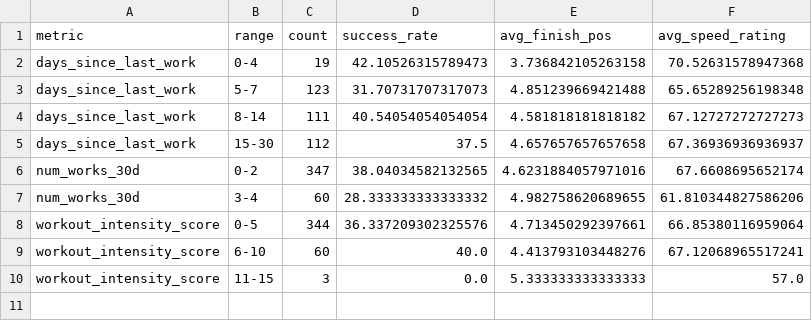
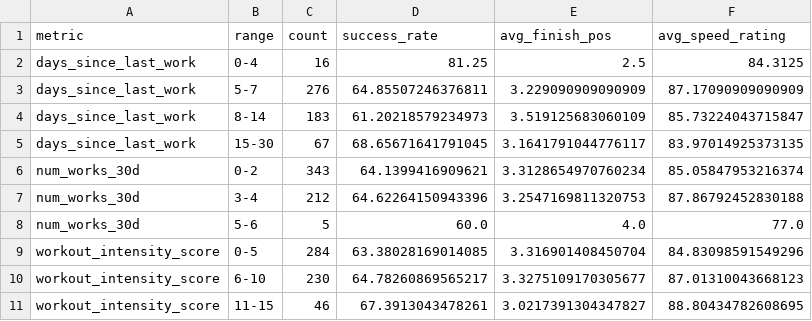
Before and after one commit to Larz1881/horse_racing_project, a CSV file: data/processed/workout_race_translation.csv, drawn as a sheet.

```diff
--- a/data/processed/workout_race_translation.csv
+++ b/data/processed/workout_race_translation.csv
@@ -1,10 +1,11 @@
 metric,range,count,success_rate,avg_finish_pos,avg_speed_rating
-days_since_last_work,0-4,19,42.10526315789473,3.736842105263158,70.52631578947368
-days_since_last_work,5-7,123,31.70731707317073,4.851239669421488,65.65289256198348
-days_since_last_work,8-14,111,40.54054054054054,4.581818181818182,67.12727272727273
-days_since_last_work,15-30,112,37.5,4.657657657657658,67.36936936936937
-num_works_30d,0-2,347,38.04034582132565,4.6231884057971016,67.6608695652174
-num_works_30d,3-4,60,28.333333333333332,4.982758620689655,61.810344827586206
-workout_intensity_score,0-5,344,36.337209302325576,4.713450292397661,66.85380116959064
-workout_intensity_score,6-10,60,40.0,4.413793103448276,67.12068965517241
-workout_intensity_score,11-15,3,0.0,5.333333333333333,57.0
+days_since_last_work,0-4,16,81.25,2.5,84.3125
+days_since_last_work,5-7,276,64.85507246376811,3.229090909090909,87.17090909090909
+days_since_last_work,8-14,183,61.20218579234973,3.519125683060109,85.73224043715847
+days_since_last_work,15-30,67,68.65671641791045,3.1641791044776117,83.97014925373135
+num_works_30d,0-2,343,64.1399416909621,3.3128654970760234,85.05847953216374
+num_works_30d,3-4,212,64.62264150943396,3.2547169811320753,87.86792452830188
+num_works_30d,5-6,5,60.0,4.0,77.0
+workout_intensity_score,0-5,284,63.38028169014085,3.316901408450704,84.83098591549296
+workout_intensity_score,6-10,230,64.78260869565217,3.3275109170305677,87.01310043668123
+workout_intensity_score,11-15,46,67.3913043478261,3.0217391304347827,88.80434782608695
```
Also changed, not shown: data/processed/class_movements_summary.csv, data/processed/pace_pressure_summary.csv, 41 other files.
